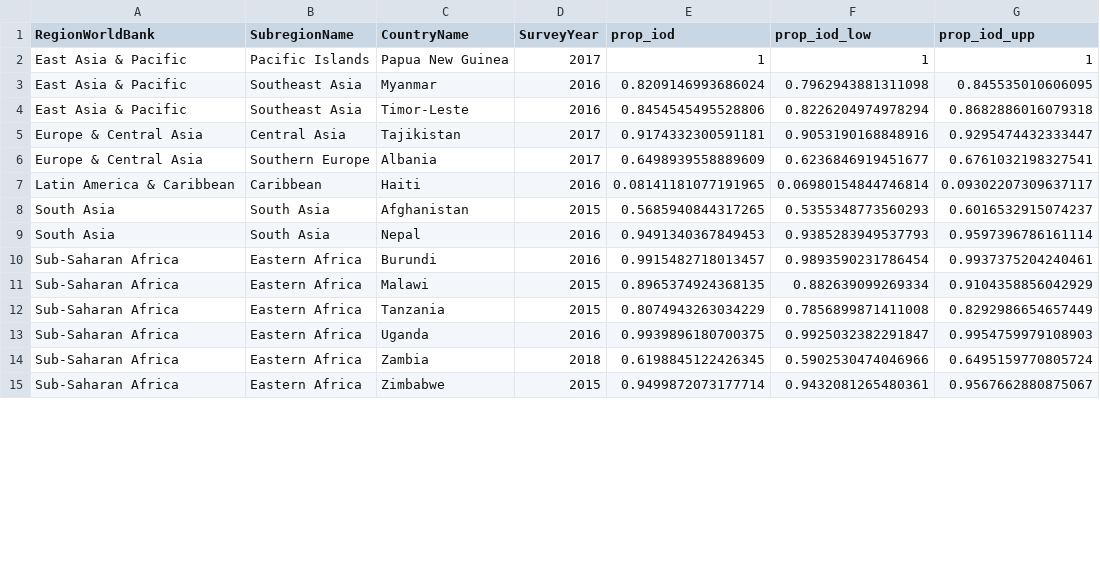
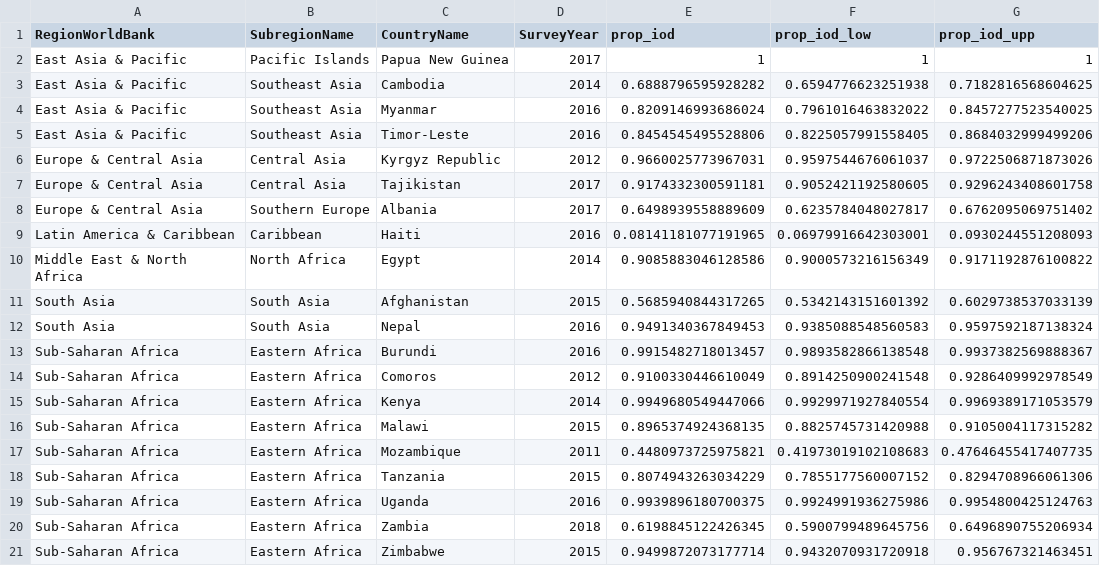
Before and after one commit to horaciochacon/rdhs_iodine_salt, a CSV file: output/estimates_countries.csv, drawn as a sheet; only a part is shown; the diff covers the shown part only.

```diff
--- a/output/estimates_countries.csv
+++ b/output/estimates_countries.csv
@@ -2,14 +2,20 @@
 "East Asia & Pacific","Pacific Islands","Papua New Guinea","2017",1,1,1
-"East Asia & Pacific","Southeast Asia","Myanmar","2016",0.8209146993686024,0.7962943881311098,0.845535010606095
-"East Asia & Pacific","Southeast Asia","Timor-Leste","2016",0.8454545495528806,0.8226204974978294,0.8682886016079318
-"Europe & Central Asia","Central Asia","Tajikistan","2017",0.9174332300591181,0.9053190168848916,0.9295474432333447
-"Europe & Central Asia","Southern Europe","Albania","2017",0.6498939558889609,0.6236846919451677,0.6761032198327541
-"Latin America & Caribbean","Caribbean","Haiti","2016",0.08141181077191965,0.06980154844746814,0.09302207309637117
-"South Asia","South Asia","Afghanistan","2015",0.5685940844317265,0.5355348773560293,0.6016532915074237
-"South Asia","South Asia","Nepal","2016",0.9491340367849453,0.9385283949537793,0.9597396786161114
-"Sub-Saharan Africa","Eastern Africa","Burundi","2016",0.9915482718013457,0.9893590231786454,0.9937375204240461
-"Sub-Saharan Africa","Eastern Africa","Malawi","2015",0.8965374924368135,0.882639099269334,0.9104358856042929
-"Sub-Saharan Africa","Eastern Africa","Tanzania","2015",0.8074943263034229,0.7856899871411008,0.8292986654657449
-"Sub-Saharan Africa","Eastern Africa","Uganda","2016",0.9939896180700375,0.9925032382291847,0.9954759979108903
-"Sub-Saharan Africa","Eastern Africa","Zambia","2018",0.6198845122426345,0.5902530474046966,0.6495159770805724
-"Sub-Saharan Africa","Eastern Africa","Zimbabwe","2015",0.9499872073177714,0.9432081265480361,0.9567662880875067
+"East Asia & Pacific","Southeast Asia","Cambodia","2014",0.6888796595928282,0.6594776623251938,0.7182816568604625
+"East Asia & Pacific","Southeast Asia","Myanmar","2016",0.8209146993686024,0.7961016463832022,0.8457277523540025
+"East Asia & Pacific","Southeast Asia","Timor-Leste","2016",0.8454545495528806,0.8225057991558405,0.8684032999499206
+"Europe & Central Asia","Central Asia","Kyrgyz Republic","2012",0.9660025773967031,0.9597544676061037,0.9722506871873026
+"Europe & Central Asia","Central Asia","Tajikistan","2017",0.9174332300591181,0.9052421192580605,0.9296243408601758
+"Europe & Central Asia","Southern Europe","Albania","2017",0.6498939558889609,0.6235784048027817,0.6762095069751402
+"Latin America & Caribbean","Caribbean","Haiti","2016",0.08141181077191965,0.06979916642303001,0.0930244551208093
+"Middle East & North Africa","North Africa","Egypt","2014",0.9085883046128586,0.9000573216156349,0.9171192876100822
+"South Asia","South Asia","Afghanistan","2015",0.5685940844317265,0.5342143151601392,0.6029738537033139
+"South Asia","South Asia","Nepal","2016",0.9491340367849453,0.9385088548560583,0.9597592187138324
+"Sub-Saharan Africa","Eastern Africa","Burundi","2016",0.9915482718013457,0.9893582866138548,0.9937382569888367
+"Sub-Saharan Africa","Eastern Africa","Comoros","2012",0.9100330446610049,0.8914250900241548,0.9286409992978549
+"Sub-Saharan Africa","Eastern Africa","Kenya","2014",0.9949680549447066,0.9929971927840554,0.9969389171053579
+"Sub-Saharan Africa","Eastern Africa","Malawi","2015",0.8965374924368135,0.8825745731420988,0.9105004117315282
+"Sub-Saharan Africa","Eastern Africa","Mozambique","2011",0.4480973725975821,0.41973019102108683,0.47646455417407735
+"Sub-Saharan Africa","Eastern Africa","Tanzania","2015",0.8074943263034229,0.7855177560007152,0.8294708966061306
+"Sub-Saharan Africa","Eastern Africa","Uganda","2016",0.9939896180700375,0.9924991936275986,0.9954800425124763
+"Sub-Saharan Africa","Eastern Africa","Zambia","2018",0.6198845122426345,0.5900799489645756,0.6496890755206934
+"Sub-Saharan Africa","Eastern Africa","Zimbabwe","2015",0.9499872073177714,0.9432070931720918,0.956767321463451
```
Also changed, not shown: 11 added rows and 20 edited cells elsewhere in this file, output/estimates_urban_rural.csv, 11 other files.
